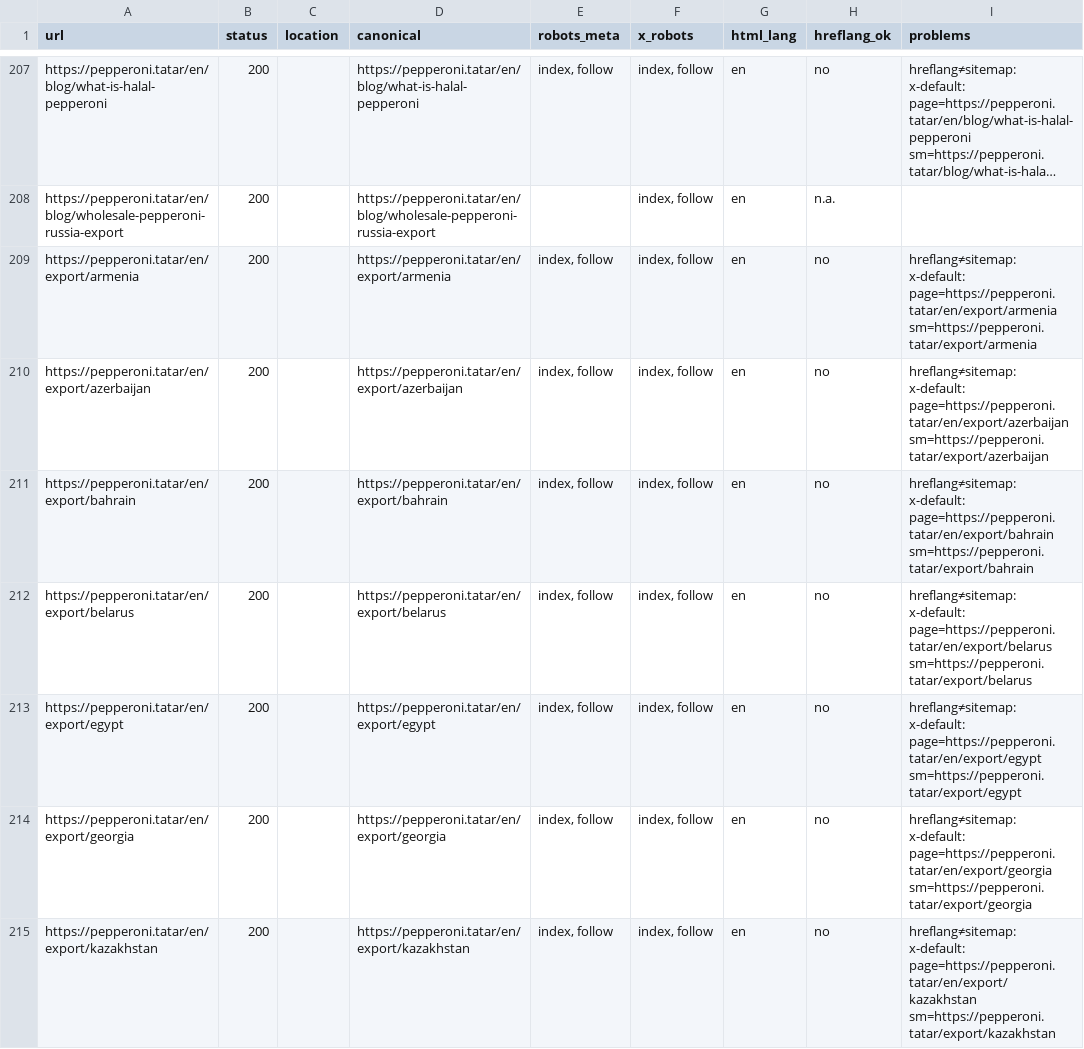
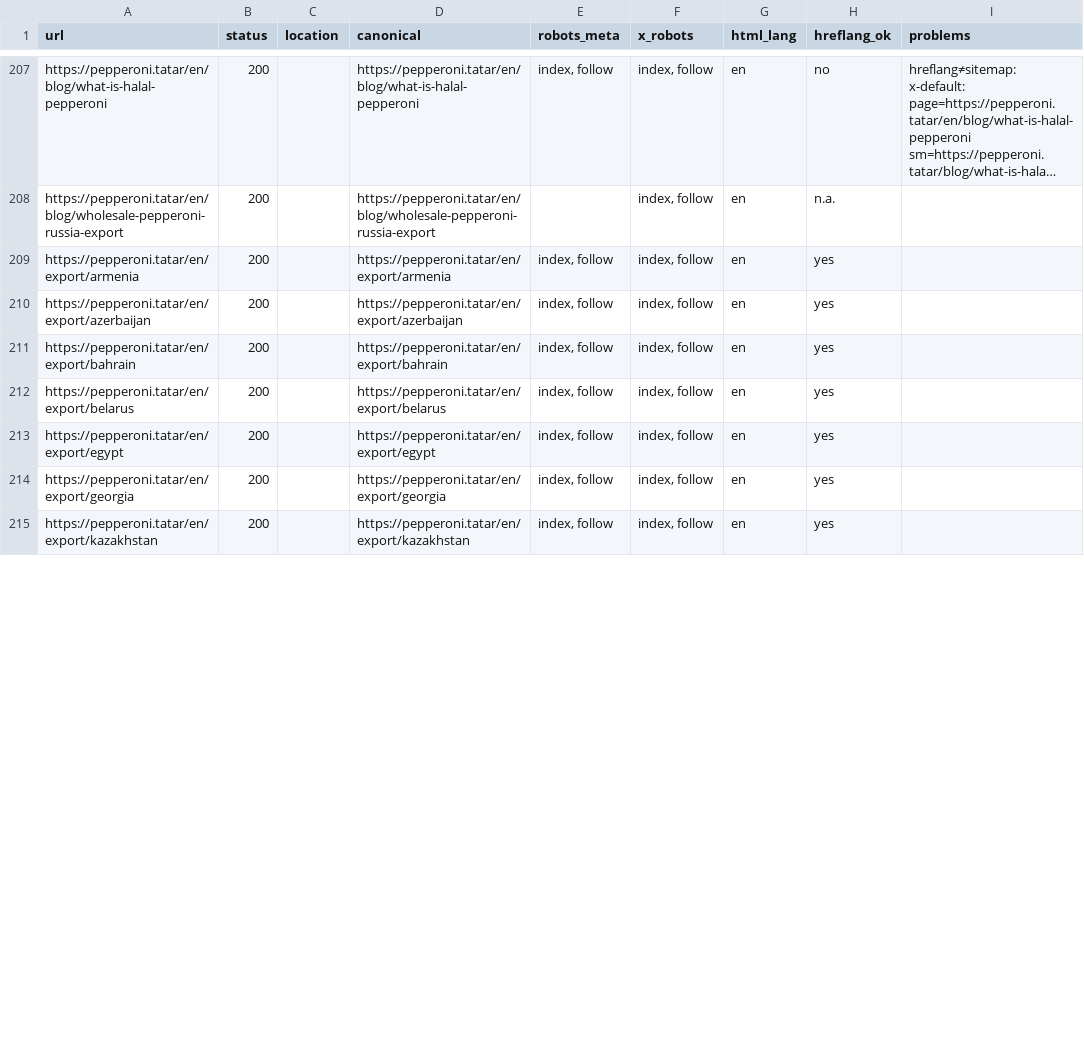
Before and after one commit to sltndevelopments/pepperoni-api, a CSV file: docs/sprint-2026-09/sitemap-live.csv, drawn as a sheet; only a part is shown, gaps mark what is left out; long unchanged cells end in …; the diff covers the shown part only; the diff names each change by its address in the sheet, - before the commit and + after, or states it on an @@ line.

```diff
--- a/docs/sprint-2026-09/sitemap-live.csv
+++ b/docs/sprint-2026-09/sitemap-live.csv
-H209:H215 (hreflang_ok): no
+H209:H215 (hreflang_ok): yes
-I209 (problems): hreflang≠sitemap: x-default: page=https://pepperoni.tatar/en/export/armenia sm=https://pepperoni.tatar/export/armenia
+I209 (problems): (empty)
-I210 (problems): hreflang≠sitemap: x-default: page=https://pepperoni.tatar/en/export/azerbaijan sm=https://pepperoni.tatar/export/azerbaijan
+I210 (problems): (empty)
-I211 (problems): hreflang≠sitemap: x-default: page=https://pepperoni.tatar/en/export/bahrain sm=https://pepperoni.tatar/export/bahrain
+I211 (problems): (empty)
-I212 (problems): hreflang≠sitemap: x-default: page=https://pepperoni.tatar/en/export/belarus sm=https://pepperoni.tatar/export/belarus
+I212 (problems): (empty)
-I213 (problems): hreflang≠sitemap: x-default: page=https://pepperoni.tatar/en/export/egypt sm=https://pepperoni.tatar/export/egypt
+I213 (problems): (empty)
-I214 (problems): hreflang≠sitemap: x-default: page=https://pepperoni.tatar/en/export/georgia sm=https://pepperoni.tatar/export/georgia
+I214 (problems): (empty)
-I215 (problems): hreflang≠sitemap: x-default: page=https://pepperoni.tatar/en/export/kazakhstan sm=https://pepperoni.tatar/export/kazakhstan
+I215 (problems): (empty)
```
Also changed, not shown: 70 edited cells elsewhere in this file, 49 other files.
